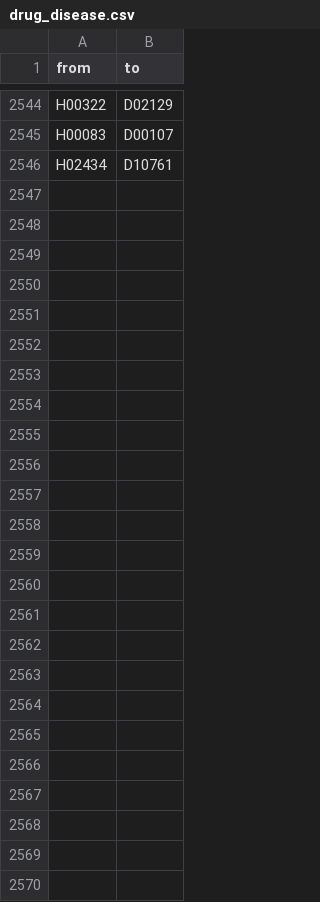
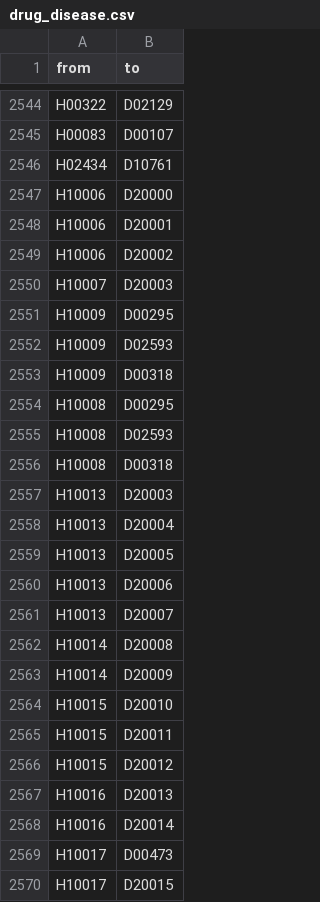
Before and after one commit to yogesh73/Disease-Data, a CSV file: drug_disease.csv, drawn as a sheet; only a part is shown, gaps mark what is left out; the diff names each change by its address in the sheet, - before the commit and + after, or states it on an @@ line.

```diff
--- a/drug_disease.csv
+++ b/drug_disease.csv
+row 2547: H10006 | D20000
+row 2548: H10006 | D20001
+row 2549: H10006 | D20002
+row 2550: H10007 | D20003
+row 2551: H10009 | D00295
+row 2552: H10009 | D02593
+row 2553: H10009 | D00318
+row 2554: H10008 | D00295
+row 2555: H10008 | D02593
+row 2556: H10008 | D00318
+row 2557: H10013 | D20003
+row 2558: H10013 | D20004
+row 2559: H10013 | D20005
+row 2560: H10013 | D20006
+row 2561: H10013 | D20007
+row 2562: H10014 | D20008
+row 2563: H10014 | D20009
+row 2564: H10015 | D20010
+row 2565: H10015 | D20011
+row 2566: H10015 | D20012
+row 2567: H10016 | D20013
+row 2568: H10016 | D20014
+row 2569: H10017 | D00473
+row 2570: H10017 | D20015
```
Also changed, not shown: drug.csv, symptom.csv, 2 other files.
